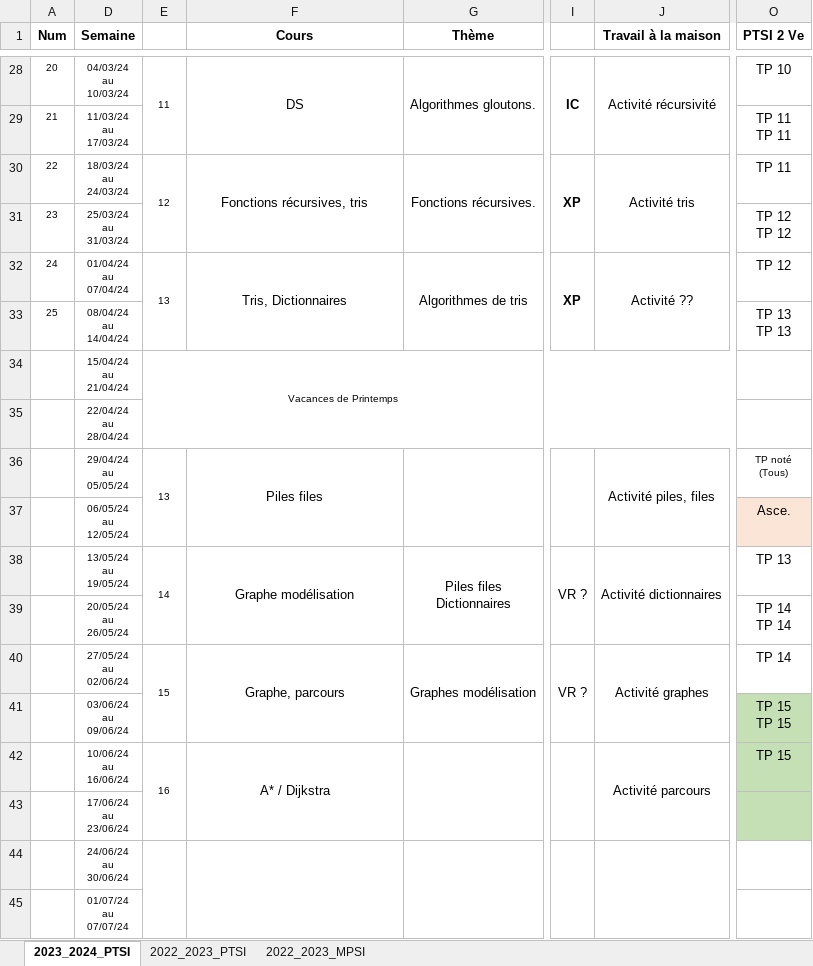
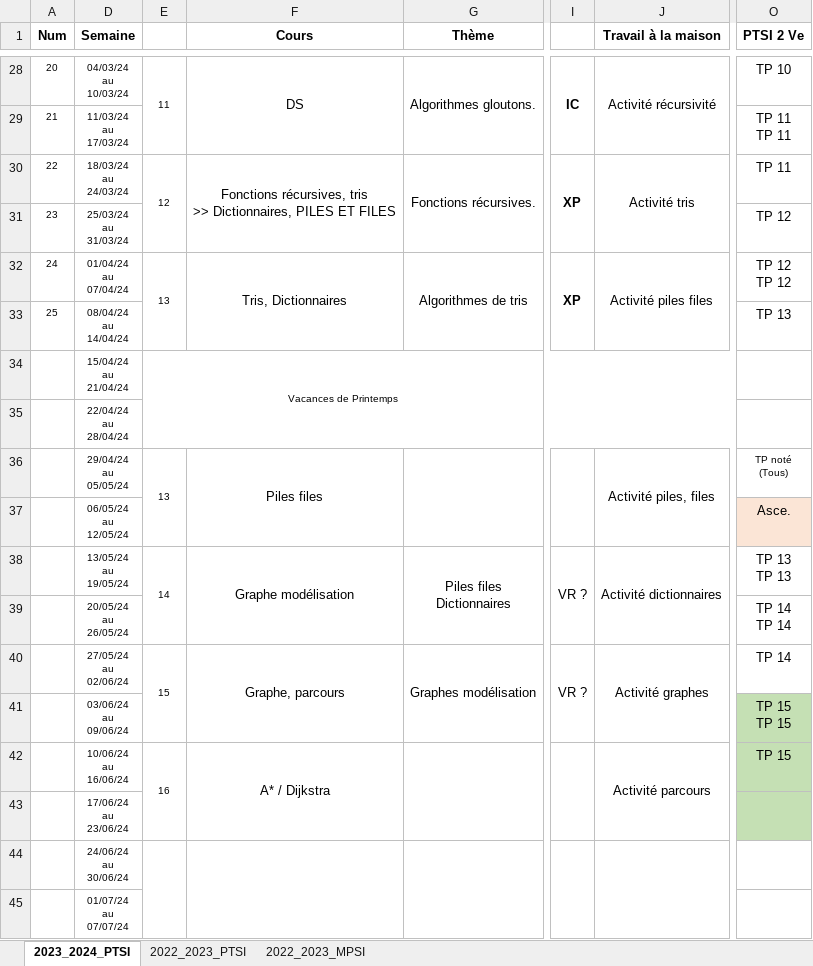
Before and after one commit to xpessoles/Informatique, an Excel workbook: Progressions/2023_2024_Informatique_PTSI.xlsx, sheet 2023_2024_PTSI, drawn as a sheet; only a part is shown, gaps mark what is left out; values as stored, in another font and other column widths than the file's, no borders; ↵ is a line break in a cell; the diff names each change by its address in the sheet, - before the commit and + after, or states it on an @@ line.

Commit message:
Update 2023_2024_Informatique_PTSI.xlsx

```diff
--- a/Progressions/2023_2024_Informatique_PTSI.xlsx (sheet 2023_2024_PTSI)
+++ b/Progressions/2023_2024_Informatique_PTSI.xlsx (sheet 2023_2024_PTSI)
-F30 (Cours): Fonctions récursives, tris
+F30 (Cours): Fonctions récursives, tris ↵ >> Dictionnaires, PILES ET FILES
-O31 (PTSI 2 Ve): TP 12 ↵ TP 12
+O31 (PTSI 2 Ve): TP 12
-J32 (Travail à la maison): Activité ??
+J32 (Travail à la maison): Activité piles files
-O32 (PTSI 2 Ve): TP 12
+O32 (PTSI 2 Ve): TP 12 ↵ TP 12
-O33 (PTSI 2 Ve): TP 13 ↵ TP 13
+O33 (PTSI 2 Ve): TP 13
-O38 (PTSI 2 Ve): TP 13
+O38 (PTSI 2 Ve): TP 13 ↵ TP 13
```
